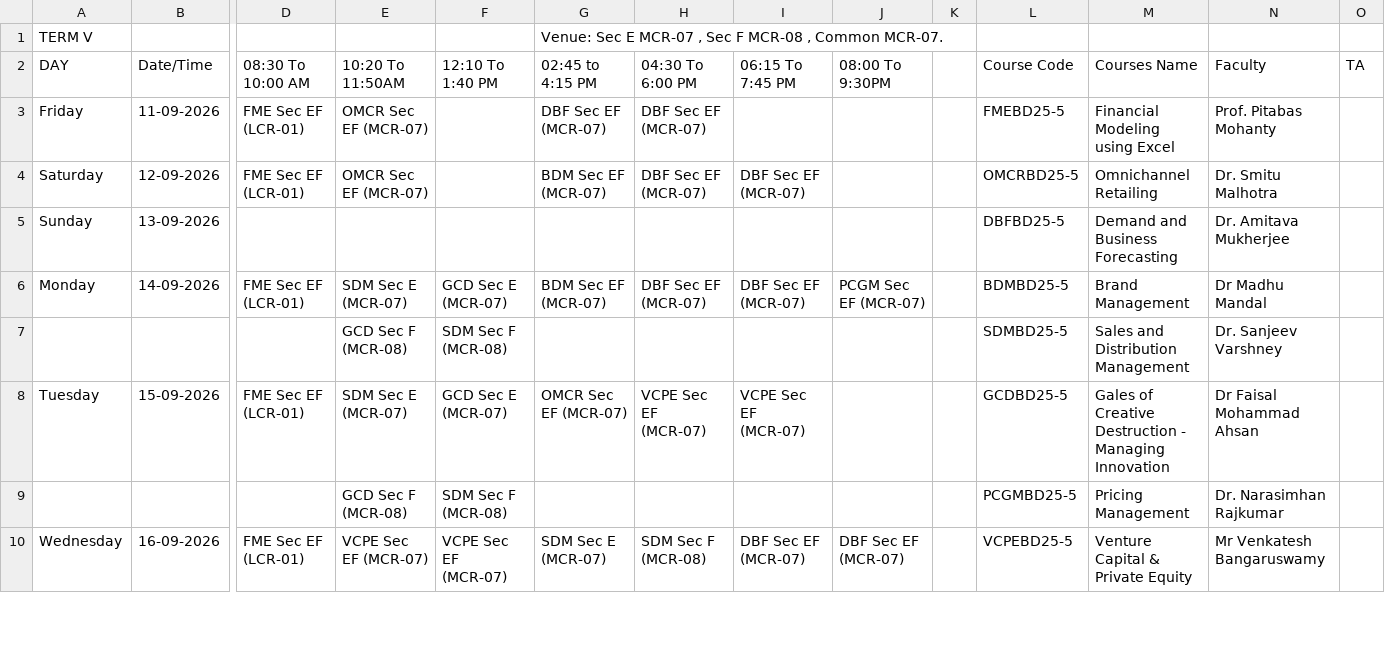
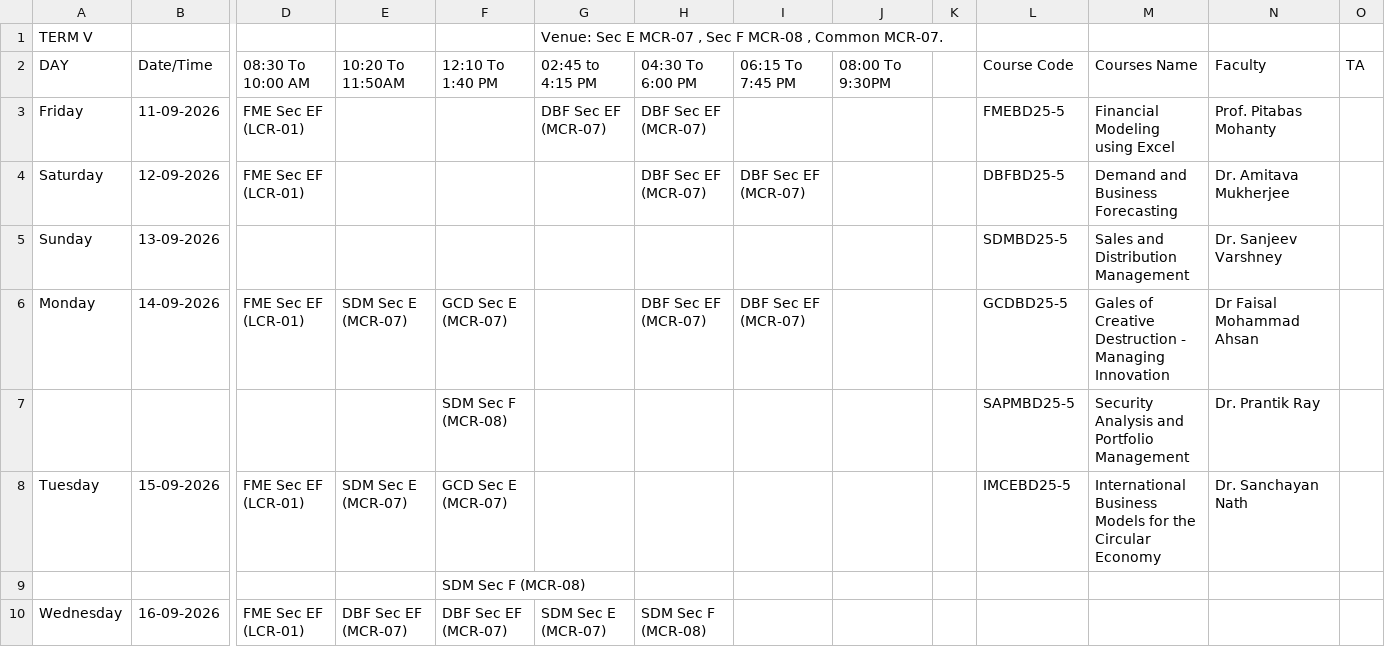
Before and after one commit to Acethelast78/careernavigator, a CSV file: term5_timetable.csv, drawn as a sheet; only a part is shown, gaps mark what is left out; removed rows and columns are numbered as before the commit, all else as after; rows hold the shown columns only; the diff covers the shown part only; the diff names each change by its address in the sheet, - before the commit and + after, or states it on an @@ line.

```diff
--- a/term5_timetable.csv
+++ b/term5_timetable.csv
-E3:E4 (10:20 To 11:50AM): OMCR Sec EF (MCR-07)
+E3:E4 (10:20 To 11:50AM): (empty)
-G4 (02:45 to 4:15 PM): BDM Sec EF (MCR-07)
+G4 (02:45 to 4:15 PM): (empty)
-L4 (Course Code): OMCRBD25-5
+L4 (Course Code): DBFBD25-5
-M4 (Courses Name): Omnichannel Retailing
+M4 (Courses Name): Demand and Business Forecasting
-N4 (Faculty): Dr. Smitu Malhotra
+N4 (Faculty): Dr. Amitava Mukherjee
-L5 (Course Code): DBFBD25-5
+L5 (Course Code): SDMBD25-5
-M5 (Courses Name): Demand and Business Forecasting
+M5 (Courses Name): Sales and Distribution Management
-N5 (Faculty): Dr. Amitava Mukherjee
+N5 (Faculty): Dr. Sanjeev Varshney
-G6 (02:45 to 4:15 PM): BDM Sec EF (MCR-07)
+G6 (02:45 to 4:15 PM): (empty)
-J6 (08:00 To 9:30PM): PCGM Sec EF (MCR-07)
+J6 (08:00 To 9:30PM): (empty)
-L6 (Course Code): BDMBD25-5
+L6 (Course Code): GCDBD25-5
-M6 (Courses Name): Brand Management
+M6 (Courses Name): Gales of Creative Destruction - Managing Innovation
-N6 (Faculty): Dr Madhu Mandal
+N6 (Faculty): Dr Faisal Mohammad Ahsan
-row 7:  |  |  | GCD Sec F (MCR-08) | SDM Sec F (MCR-08) |  |  |  |  |  | SDMBD25-5 | Sales and Distribution Management | Dr. Sanjeev Varshney
+row 7:  |  |  |  | SDM Sec F (MCR-08) |  |  |  |  |  | SAPMBD25-5 | Security Analysis and Portfolio Management | Dr. Prantik Ray
-G8 (02:45 to 4:15 PM): OMCR Sec EF (MCR-07)
+G8 (02:45 to 4:15 PM): (empty)
-H8 (04:30 To 6:00 PM): VCPE Sec EF (MCR-07)
+H8 (04:30 To 6:00 PM): (empty)
-I8 (06:15 To 7:45 PM): VCPE Sec EF (MCR-07)
+I8 (06:15 To 7:45 PM): (empty)
-L8 (Course Code): GCDBD25-5
+L8 (Course Code): IMCEBD25-5
-M8 (Courses Name): Gales of Creative Destruction - Managing Innovation
+M8 (Courses Name): International Business Models for the Circular Economy
-N8 (Faculty): Dr Faisal Mohammad Ahsan
+N8 (Faculty): Dr. Sanchayan Nath
-row 9:  |  |  | GCD Sec F (MCR-08) | SDM Sec F (MCR-08) |  |  |  |  |  | PCGMBD25-5 | Pricing Management | Dr. Narasimhan Rajkumar
+row 9:  |  |  |  | SDM Sec F (MCR-08)
-E10 (10:20 To 11:50AM): VCPE Sec EF (MCR-07)
+E10 (10:20 To 11:50AM): DBF Sec EF (MCR-07)
-F10 (12:10 To 1:40 PM): VCPE Sec EF (MCR-07)
+F10 (12:10 To 1:40 PM): DBF Sec EF (MCR-07)
-I10 (06:15 To 7:45 PM): DBF Sec EF (MCR-07)
+I10 (06:15 To 7:45 PM): (empty)
-J10 (08:00 To 9:30PM): DBF Sec EF (MCR-07)
+J10 (08:00 To 9:30PM): (empty)
-L10 (Course Code): VCPEBD25-5
+L10 (Course Code): (empty)
-M10 (Courses Name): Venture Capital & Private Equity
+M10 (Courses Name): (empty)
-N10 (Faculty): Mr Venkatesh Bangaruswamy
+N10 (Faculty): (empty)
```
Also changed, not shown: 2 added rows and 56 edited cells elsewhere in this file, 2 other files.
